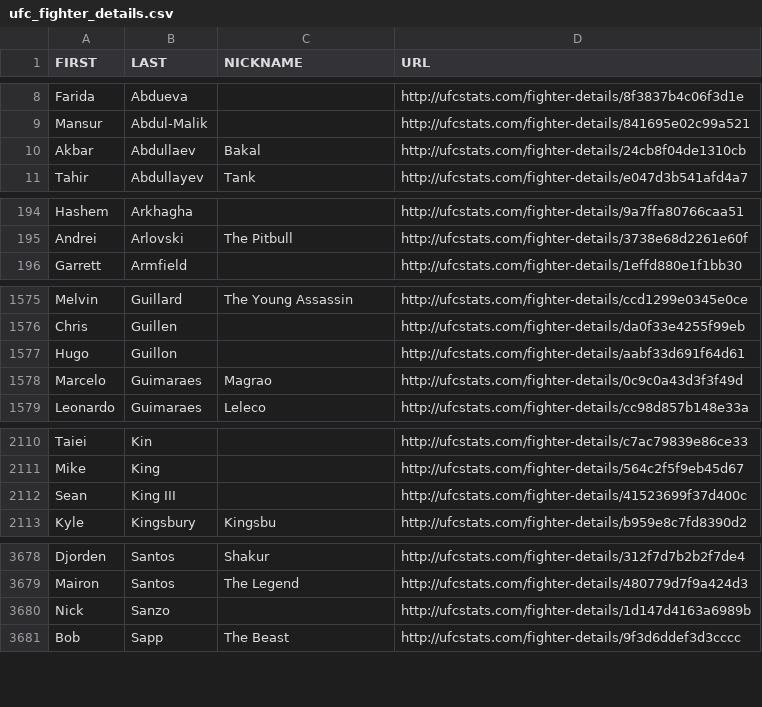
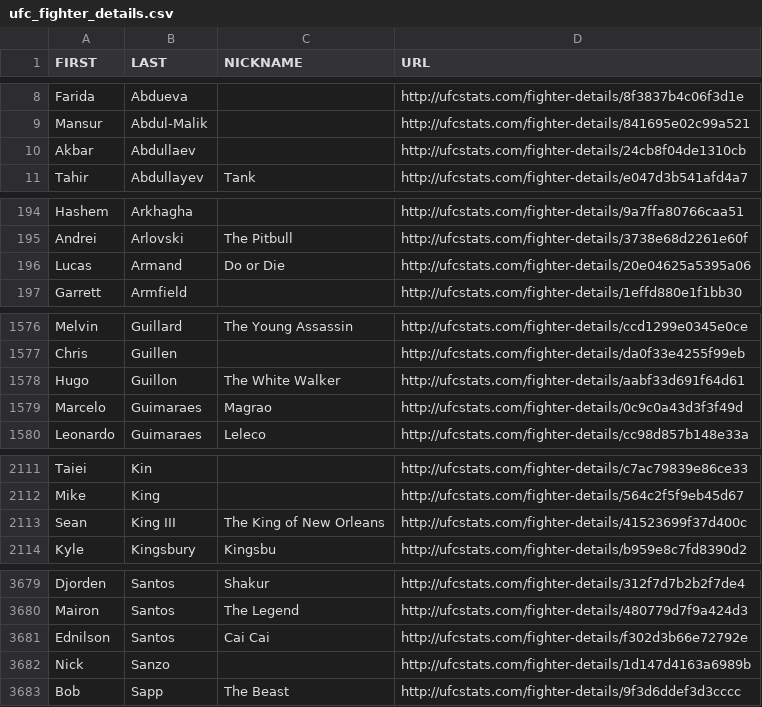
Before and after one commit to AadiKenwar1/UFC-Matchup-Predictor, a CSV file: data/ufc_fighter_details.csv, drawn as a sheet; only a part is shown, gaps mark what is left out; the diff covers the shown part only.

```diff
--- a/data/ufc_fighter_details.csv
+++ b/data/ufc_fighter_details.csv
@@ -9,3 +9,3 @@ Farida,Abdueva,,http://ufcstats.com/fighter-details/8f3837b4c06f3d1e
 Mansur,Abdul-Malik,,http://ufcstats.com/fighter-details/841695e02c99a521
-Akbar,Abdullaev,Bakal,http://ufcstats.com/fighter-details/24cb8f04de1310cb
+Akbar,Abdullaev,,http://ufcstats.com/fighter-details/24cb8f04de1310cb
 Tahir,Abdullayev,Tank,http://ufcstats.com/fighter-details/e047d3b541afd4a7
@@ -195,2 +195,3 @@ Hashem,Arkhagha,,http://ufcstats.com/fighter-details/9a7ffa80766caa51
 Andrei,Arlovski,The Pitbull,http://ufcstats.com/fighter-details/3738e68d2261e60f
+Lucas,Armand,Do or Die,http://ufcstats.com/fighter-details/20e04625a5395a06
 Garrett,Armfield,,http://ufcstats.com/fighter-details/1effd880e1f1bb30
@@ -1576,3 +1577,3 @@ Melvin,Guillard,The Young Assassin,http://ufcstats.com/fighter-details/ccd1299e0
 Chris,Guillen,,http://ufcstats.com/fighter-details/da0f33e4255f99eb
-Hugo,Guillon,,http://ufcstats.com/fighter-details/aabf33d691f64d61
+Hugo,Guillon,The White Walker,http://ufcstats.com/fighter-details/aabf33d691f64d61
 Marcelo,Guimaraes,Magrao,http://ufcstats.com/fighter-details/0c9c0a43d3f3f49d
@@ -2111,3 +2112,3 @@ Taiei,Kin,,http://ufcstats.com/fighter-details/c7ac79839e86ce33
 Mike,King,,http://ufcstats.com/fighter-details/564c2f5f9eb45d67
-Sean,King III,,http://ufcstats.com/fighter-details/41523699f37d400c
+Sean,King III,The King of New Orleans,http://ufcstats.com/fighter-details/41523699f37d400c
 Kyle,Kingsbury,Kingsbu,http://ufcstats.com/fighter-details/b959e8c7fd8390d2
@@ -3679,2 +3680,3 @@ Djorden,Santos,Shakur,http://ufcstats.com/fighter-details/312f7d7b2b2f7de4
 Mairon,Santos,The Legend,http://ufcstats.com/fighter-details/480779d7f9a424d3
+Ednilson,Santos,Cai Cai,http://ufcstats.com/fighter-details/f302d3b66e72792e
 Nick,Sanzo,,http://ufcstats.com/fighter-details/1d147d4163a6989b
```
Also changed, not shown: 4 edited cells elsewhere in this file, data/ufc_fight_details.csv, data/ufc_fighter_tott.csv, 13 other files.
